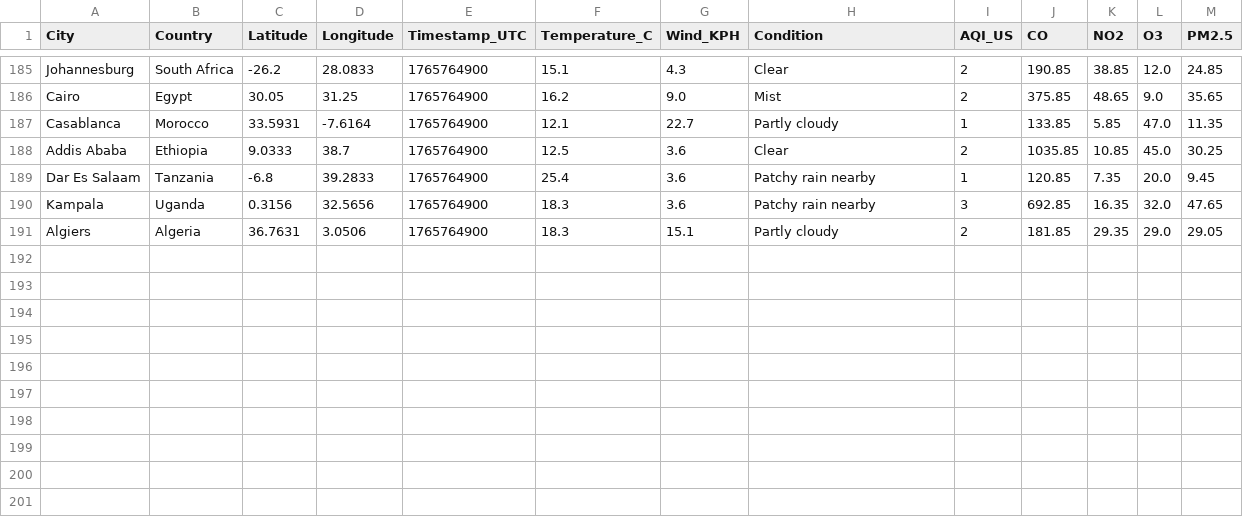
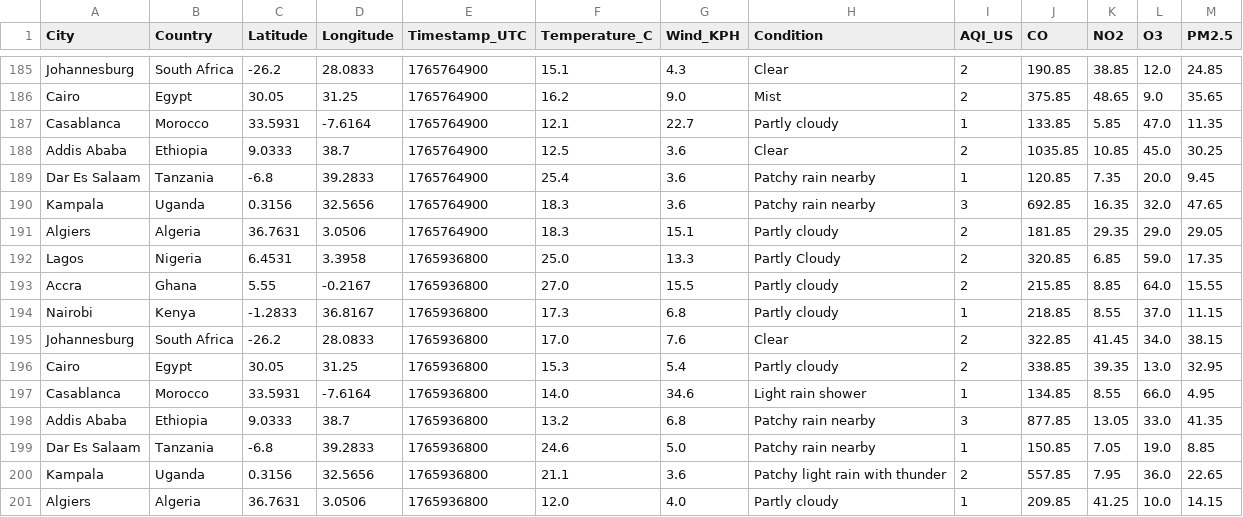
Before and after one commit to CKohwo/data-ingestion-lab, a CSV file: data/api_auth.csv, drawn as a sheet; only a part is shown, gaps mark what is left out.

```diff
--- a/data/api_auth.csv
+++ b/data/api_auth.csv
@@ -191 +191,11 @@ Kampala,Uganda,0.3156,32.5656,1765764900,18.3,3.6,Patchy rain nearby,3,692.85,16
 Algiers,Algeria,36.7631,3.0506,1765764900,18.3,15.1,Partly cloudy,2,181.85,29.35,29.0,29.05
+Lagos,Nigeria,6.4531,3.3958,1765936800,25.0,13.3,Partly Cloudy,2,320.85,6.85,59.0,17.35
+Accra,Ghana,5.55,-0.2167,1765936800,27.0,15.5,Partly cloudy,2,215.85,8.85,64.0,15.55
+Nairobi,Kenya,-1.2833,36.8167,1765936800,17.3,6.8,Partly cloudy,1,218.85,8.55,37.0,11.15
+Johannesburg,South Africa,-26.2,28.0833,1765936800,17.0,7.6,Clear,2,322.85,41.45,34.0,38.15
+Cairo,Egypt,30.05,31.25,1765936800,15.3,5.4,Partly cloudy,2,338.85,39.35,13.0,32.95
+Casablanca,Morocco,33.5931,-7.6164,1765936800,14.0,34.6,Light rain shower,1,134.85,8.55,66.0,4.95
+Addis Ababa,Ethiopia,9.0333,38.7,1765936800,13.2,6.8,Patchy rain nearby,3,877.85,13.05,33.0,41.35
+Dar Es Salaam,Tanzania,-6.8,39.2833,1765936800,24.6,5.0,Patchy rain nearby,1,150.85,7.05,19.0,8.85
+Kampala,Uganda,0.3156,32.5656,1765936800,21.1,3.6,Patchy light rain with thunder,2,557.85,7.95,36.0,22.65
+Algiers,Algeria,36.7631,3.0506,1765936800,12.0,4.0,Partly cloudy,1,209.85,41.25,10.0,14.15
```
